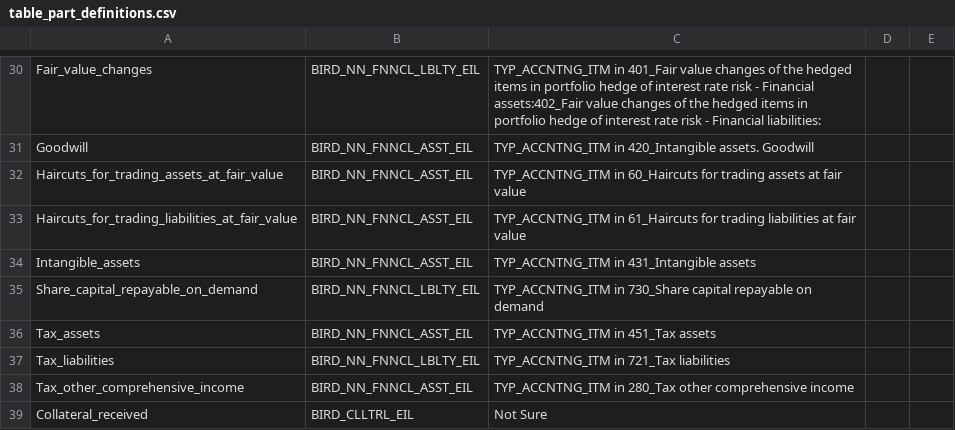
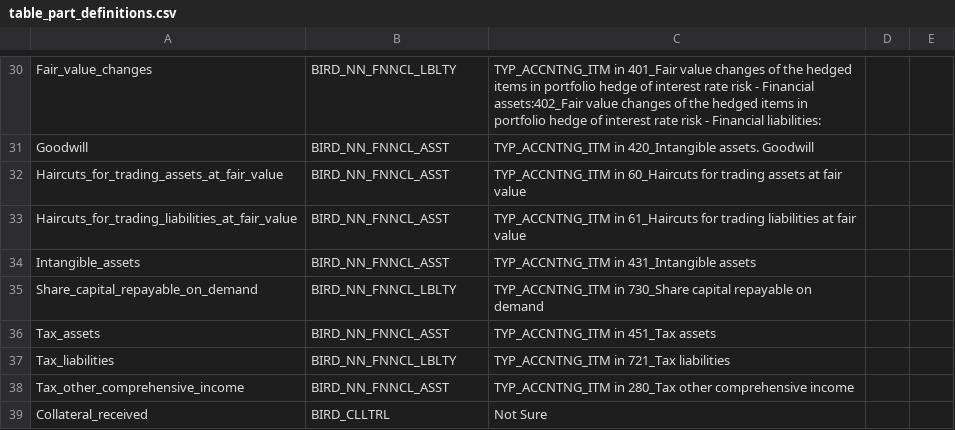
Before and after one commit to eclipse-efbt/efbt, a CSV file: bird/birdseed_creator/resources/table_part_definitions.csv, drawn as a sheet; only a part is shown, gaps mark what is left out; the diff covers the shown part only; the diff names each change by its address in the sheet, - before the commit and + after, or states it on an @@ line.

Commit message:
update generation rules creator for BIRD 6.3 #1276
https://github.com/eclipse/efbt/issues/1276

```diff
--- a/bird/birdseed_creator/resources/table_part_definitions.csv
+++ b/bird/birdseed_creator/resources/table_part_definitions.csv
-B30: BIRD_NN_FNNCL_LBLTY_EIL
+B30: BIRD_NN_FNNCL_LBLTY
-B31:B34: BIRD_NN_FNNCL_ASST_EIL
+B31:B34: BIRD_NN_FNNCL_ASST
-B35: BIRD_NN_FNNCL_LBLTY_EIL
+B35: BIRD_NN_FNNCL_LBLTY
-B36: BIRD_NN_FNNCL_ASST_EIL
+B36: BIRD_NN_FNNCL_ASST
-B37: BIRD_NN_FNNCL_LBLTY_EIL
+B37: BIRD_NN_FNNCL_LBLTY
-B38: BIRD_NN_FNNCL_ASST_EIL
+B38: BIRD_NN_FNNCL_ASST
-B39: BIRD_CLLTRL_EIL
+B39: BIRD_CLLTRL
```
Also changed, not shown: 37 edited cells elsewhere in this file.
